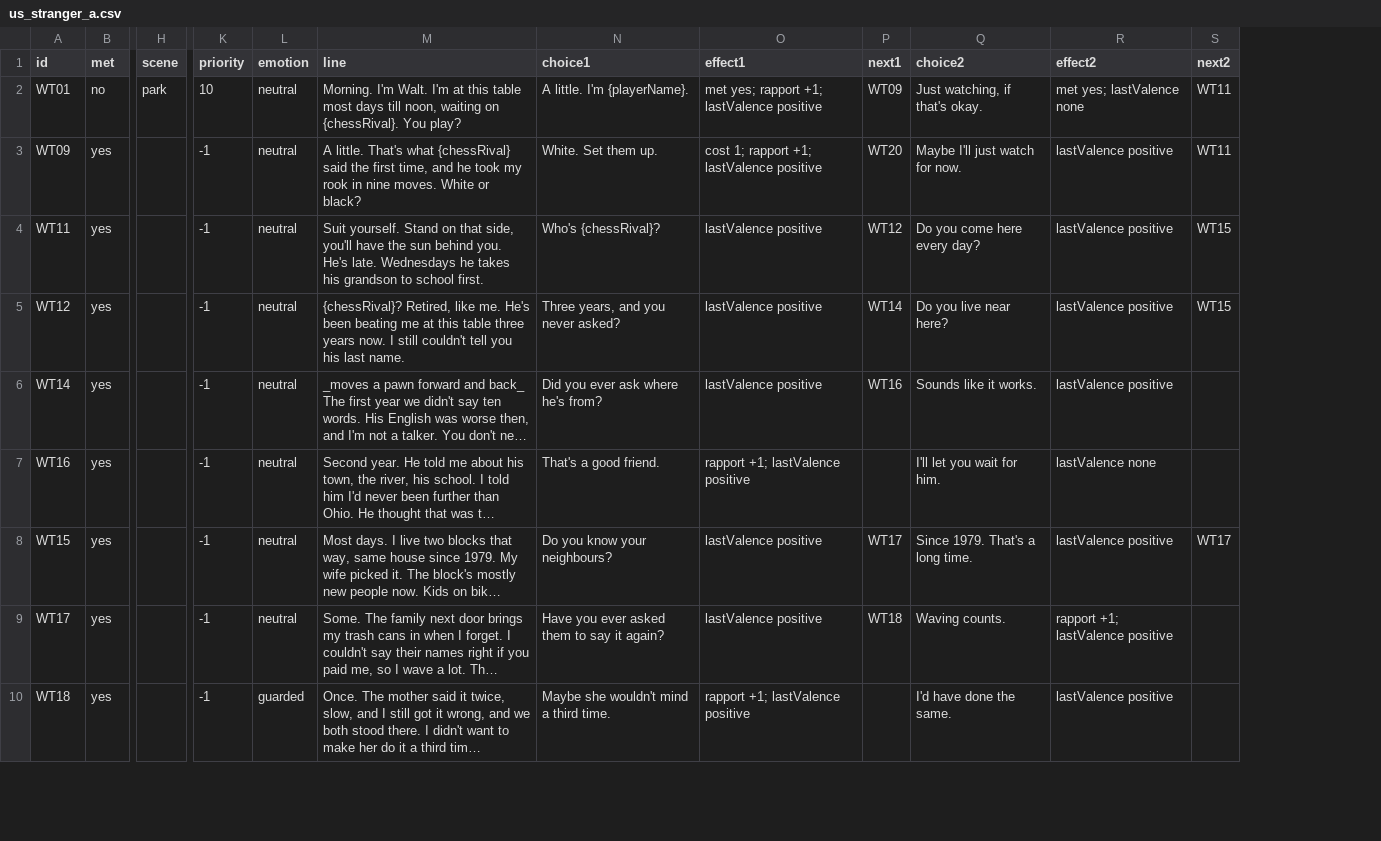
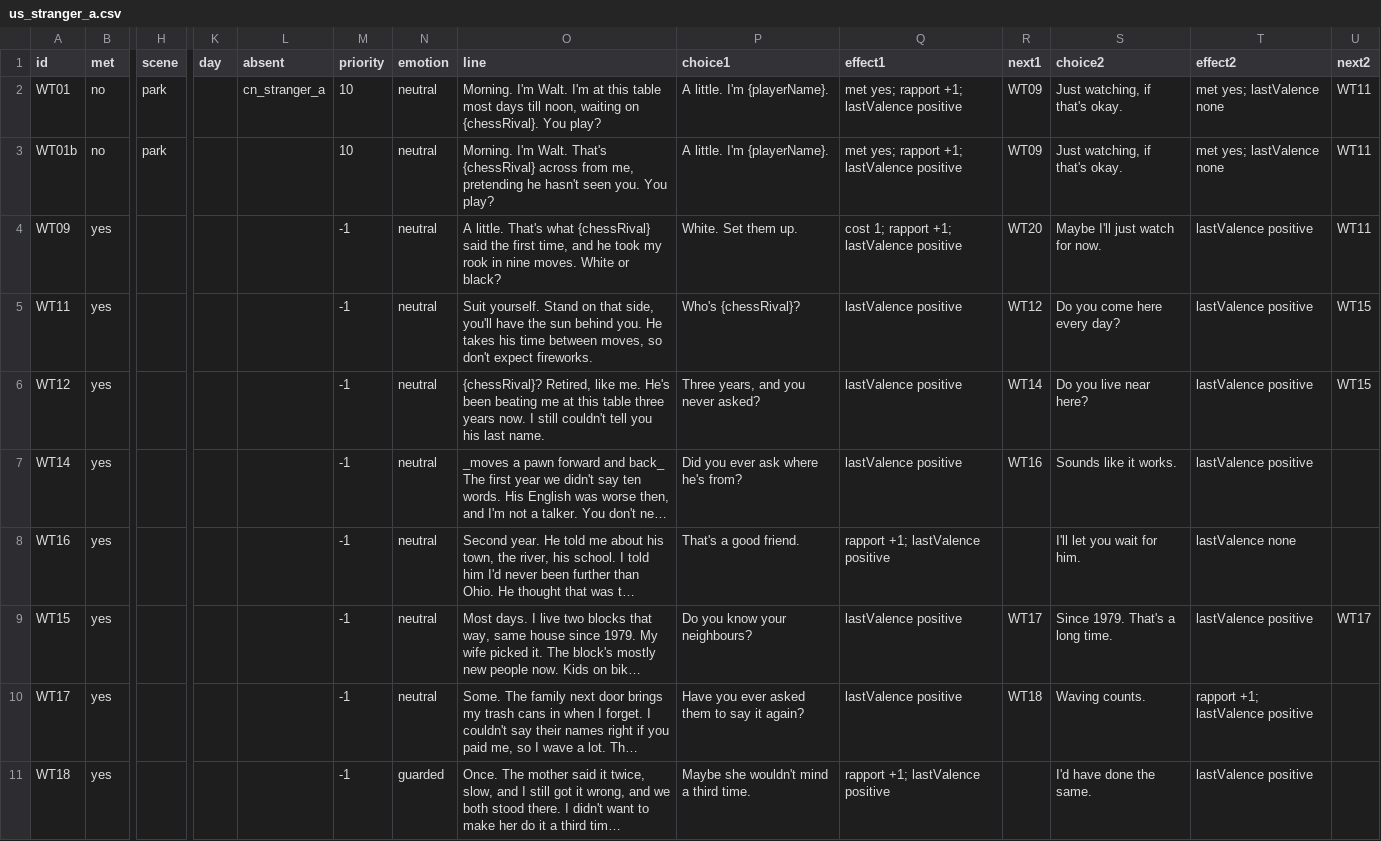
Before and after one commit to rrjzhang/upgraded-octo-disco, a CSV file: demo/public/content/dialogue/us_stranger_a.csv, drawn as a sheet; only a part is shown, gaps mark what is left out; long unchanged cells end in …; addresses are those after the commit; rows hold the shown columns only; the diff covers the shown part only; the diff names each change by its address in the sheet, - before the commit and + after, or states it on an @@ line.

```diff
--- a/demo/public/content/dialogue/us_stranger_a.csv
+++ b/demo/public/content/dialogue/us_stranger_a.csv
+column K (day), empty
+column L (absent), row 2: cn_stranger_a
+row 3: WT01b | no | park |  |  | 10 | neutral | Morning. I'm Walt. That's {chessRival} across from me, pretending he hasn't seen you. You play? | A little. I'm {playerName}. | met yes; rapport +1; lastValence positive | WT09 | Just watching, if that's okay. | met yes; lastValence none | WT11
-O5 (line): …behind you. He's late. Wednesdays he takes his grandson to school first.
+O5 (line): …behind you. He takes his time between moves, so don't expect fireworks.
```
Also changed, not shown: 1 added row and 3 edited cells elsewhere in this file, demo/public/content/dialogue/cn_stranger_a.csv, demo/public/content/events.csv, 14 other files.
